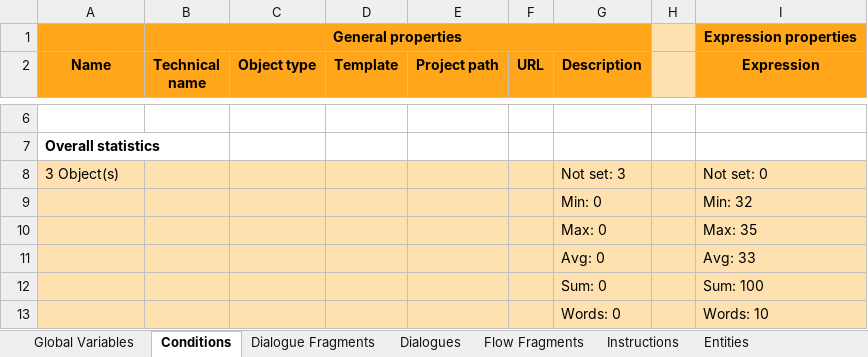
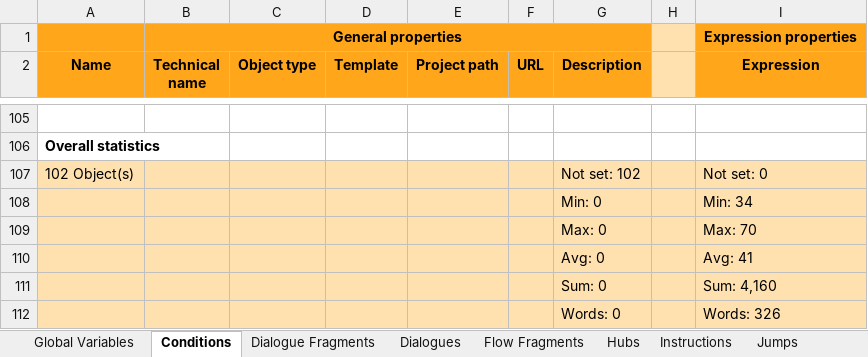
Before and after one commit to Khas195/TheGreatYosha-BA, an Excel workbook: BA-Production-Nick-Tung/Assets/Resources/DiaglogueDatabase/Articy/Junra.xlsx, sheet Conditions, drawn as a sheet; only a part is shown, gaps mark what is left out; values as stored, in another font and other column widths than the file's, no borders; addresses are those after the commit; the diff covers the shown part only; the diff names each change by its address in the sheet, - before the commit and + after, or states it on an @@ line.

```diff
--- a/BA-Production-Nick-Tung/Assets/Resources/DiaglogueDatabase/Articy/Junra.xlsx (sheet Conditions)
+++ b/BA-Production-Nick-Tung/Assets/Resources/DiaglogueDatabase/Articy/Junra.xlsx (sheet Conditions)
+sheet tab: Hubs
+sheet tab: Jumps
-A107 (Name): 3 Object(s)
+A107 (Name): 102 Object(s)
-G107 (Description): Not set: 3
+G107 (Description): Not set: 102
-I108 (Expression): Min: 32
+I108 (Expression): Min: 34
-I109 (Expression): Max: 35
+I109 (Expression): Max: 70
-I110 (Expression): Avg: 33
+I110 (Expression): Avg: 41
-I111 (Expression): Sum: 100
+I111 (Expression): Sum: 4,160
-I112 (Expression): Words: 10
+I112 (Expression): Words: 326
```
Also changed, not shown: 102 added rows and 3 removed rows elsewhere in this sheet, sheet Dialogue Fragments, sheet Instructions, sheet Global Variables, sheet Entities, sheet Dialogues, sheet Flow Fragments, other sheet tabs, 34 other files.
